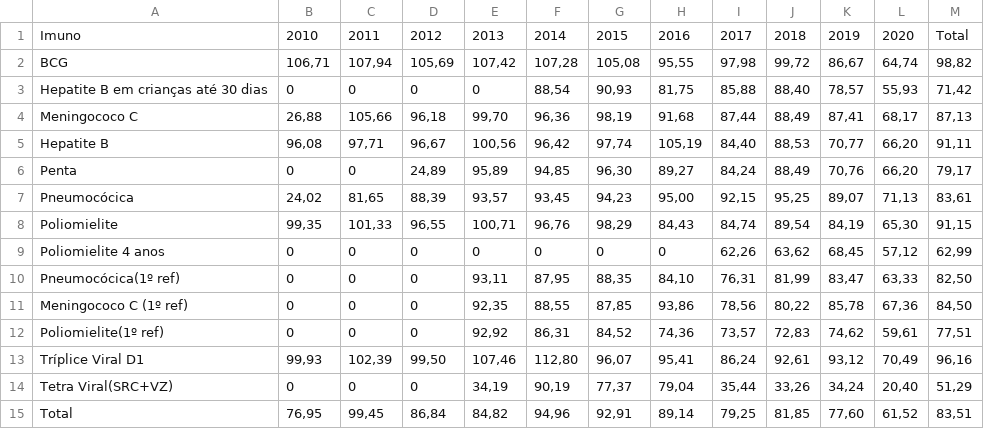
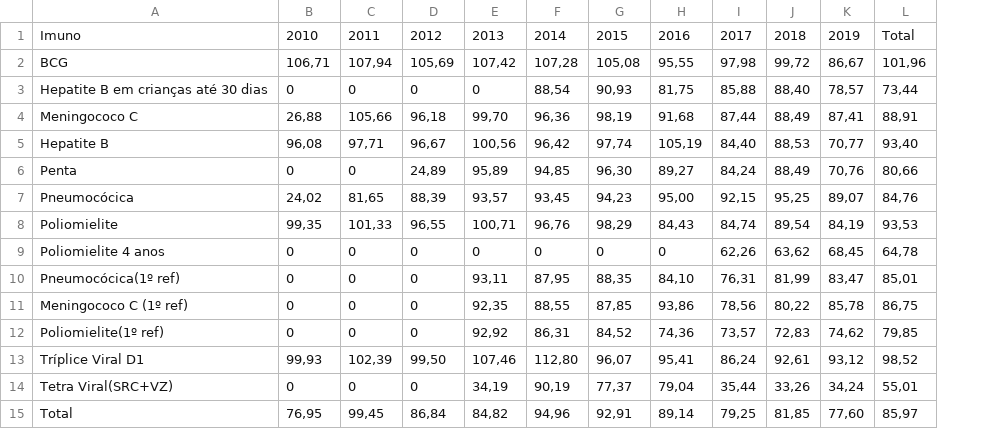
Before and after one commit to marcelagomescorrea/bootcamp_alura, a CSV file: Modulo_02/datasets/cobertura_historico_imuno.csv, drawn as a sheet; removed rows and columns are numbered as before the commit, all else as after; the diff names each change by its address in the sheet, - before the commit and + after, or states it on an @@ line.

Commit message:
Update cobertura_historico_imuno.csv

```diff
--- a/Modulo_02/datasets/cobertura_historico_imuno.csv
+++ b/Modulo_02/datasets/cobertura_historico_imuno.csv
-column L, rows 1-15: 2020 | 64,74 | 55,93 | 68,17 | 66,20 | 66,20 | 71,13 | 65,30 | 57,12 | 63,33 | 67,36 | 59,61 | 70,49 | 20,40 | 61,52
-column M, rows 1-15: Total | 98,82 | 71,42 | 87,13 | 91,11 | 79,17 | 83,61 | 91,15 | 62,99 | 82,50 | 84,50 | 77,51 | 96,16 | 51,29 | 83,51
+column L, rows 1-15: Total | 101,96 | 73,44 | 88,91 | 93,40 | 80,66 | 84,76 | 93,53 | 64,78 | 85,01 | 86,75 | 79,85 | 98,52 | 55,01 | 85,97
```
